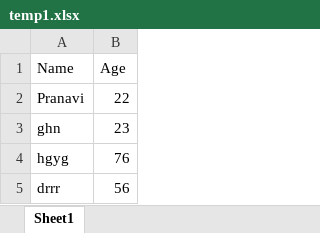
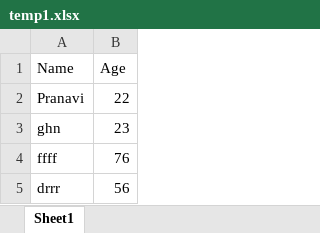
Before and after one commit to venkatasujatha/file-upload-exceljs-pdf, an Excel workbook: uploads/temp1.xlsx, sheet Sheet1, drawn as a sheet; values as stored, in another font and other column widths than the file's, no borders; the diff names each change by its address in the sheet, - before the commit and + after, or states it on an @@ line.

```diff
--- a/uploads/temp1.xlsx (sheet Sheet1)
+++ b/uploads/temp1.xlsx (sheet Sheet1)
-A4 (Name): hgyg
+A4 (Name): ffff
```
Also changed, not shown: 3 other files.
